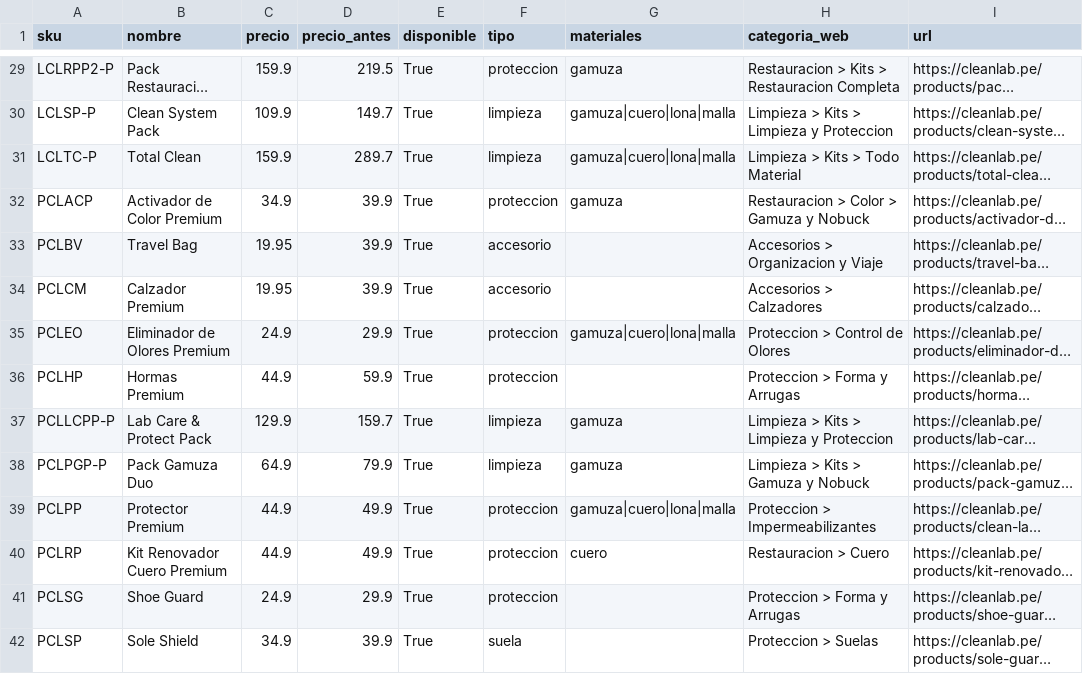
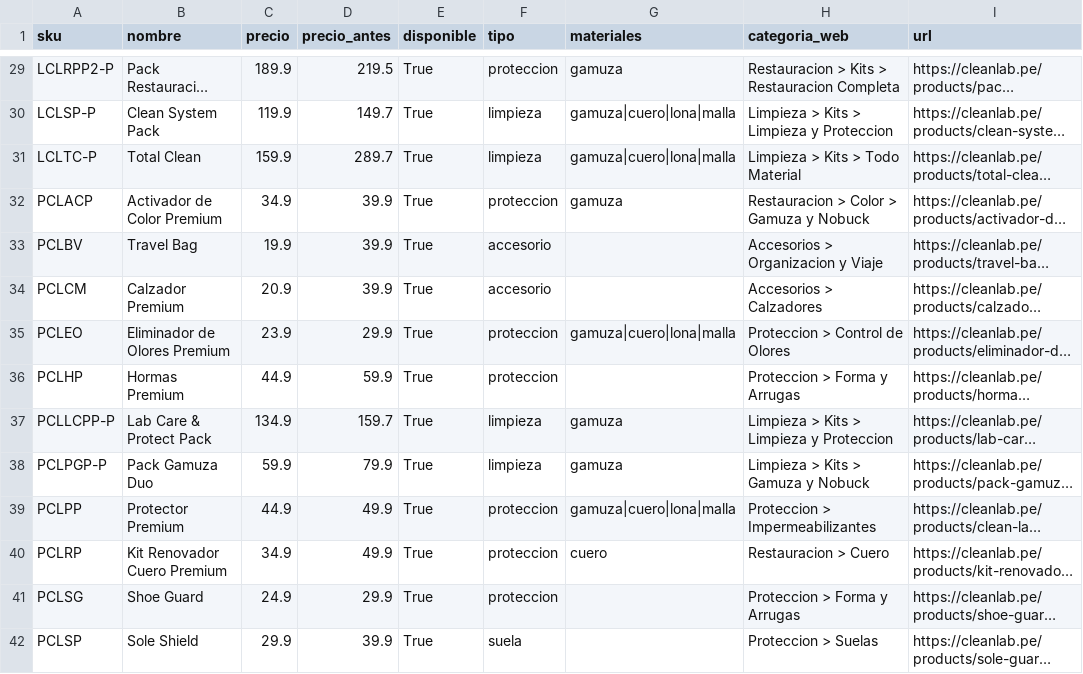
Before and after one commit to arturo22isla/sneaker-doctor, a CSV file: data/catalog.csv, drawn as a sheet; only a part is shown, gaps mark what is left out; long unchanged cells end in …; the diff covers the shown part only; the diff names each change by its address in the sheet, - before the commit and + after, or states it on an @@ line.

Commit message:
Precios en vivo: identificar la app ante cleanlab.pe, no guardar fallos en caché y avisar si los precios no están al día

```diff
--- a/data/catalog.csv
+++ b/data/catalog.csv
-C29 (precio): 159.9
+C29 (precio): 189.9
-C30 (precio): 109.9
+C30 (precio): 119.9
-C33 (precio): 19.95
+C33 (precio): 19.9
-C34 (precio): 19.95
+C34 (precio): 20.9
-C35 (precio): 24.9
+C35 (precio): 23.9
-C37 (precio): 129.9
+C37 (precio): 134.9
-C38 (precio): 64.9
+C38 (precio): 59.9
-C40 (precio): 44.9
+C40 (precio): 34.9
-C42 (precio): 34.9
+C42 (precio): 29.9
```
Also changed, not shown: 21 edited cells elsewhere in this file, 2 other files.
